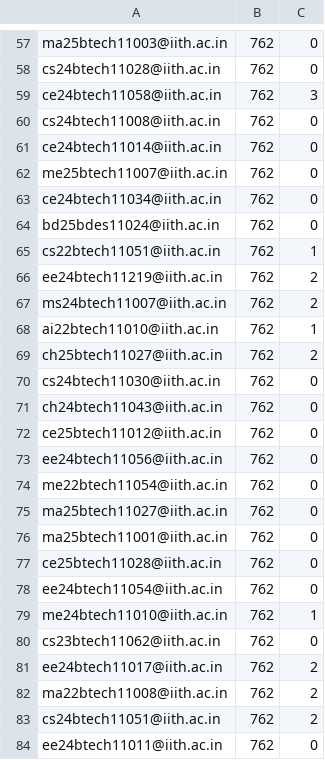
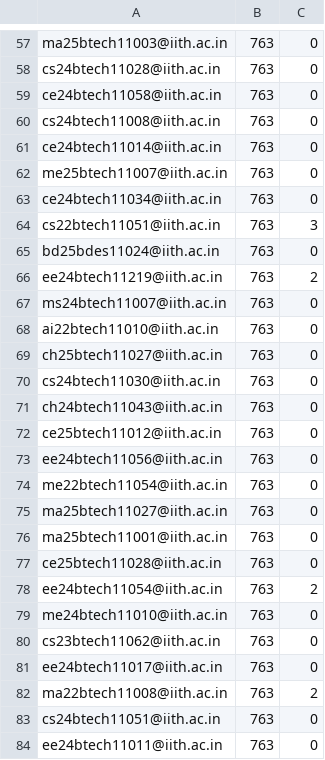
Before and after one commit to iith-nss/iith_nss_jekyll, a CSV file: hours.csv, drawn as a sheet; only a part is shown, gaps mark what is left out; removed rows and columns are numbered as before the commit, all else as after; the diff covers the shown part only; the diff names each change by its address in the sheet, - before the commit and + after, or states it on an @@ line.

```diff
--- a/hours.csv
+++ b/hours.csv
-B57:B63: 762
+B57:B63: 763
-C59: 3
+C59: 0
-row 64: bd25bdes11024@iith.ac.in | 762 | 0
-B64: 762
+B64: 763
-C64: 1
+C64: 3
+row 65: bd25bdes11024@iith.ac.in | 763 | 0
-B66:B84: 762
+B66:B84: 763
-C67: 2
+C67: 0
-C68: 1
+C68: 0
-C69: 2
+C69: 0
-C78: 0
+C78: 2
-C79: 1
+C79: 0
-C81: 2
+C81: 0
-C83: 2
+C83: 0
```
Also changed, not shown: 148 edited cells elsewhere in this file.
